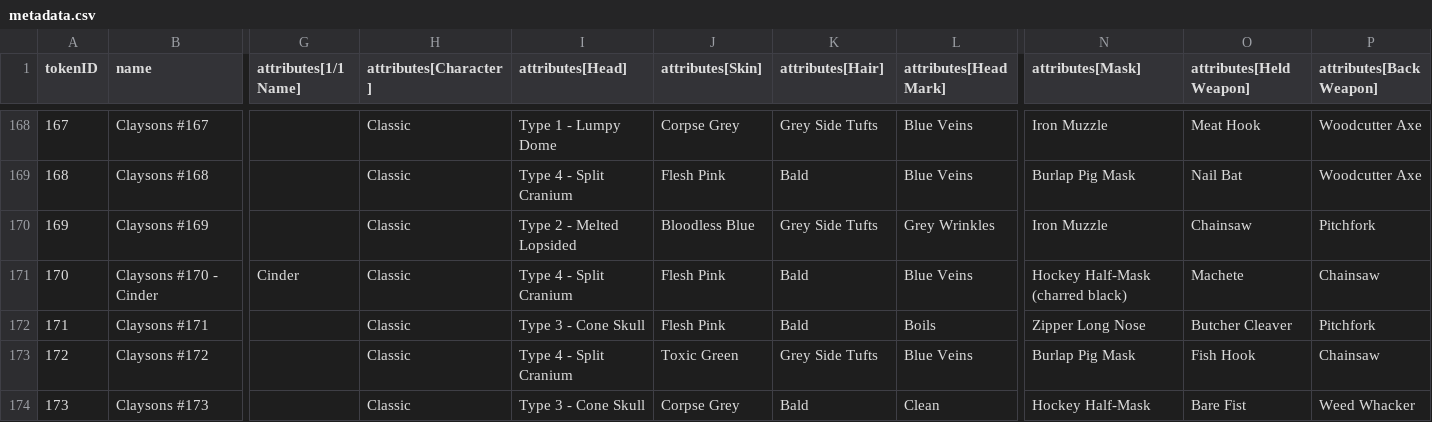
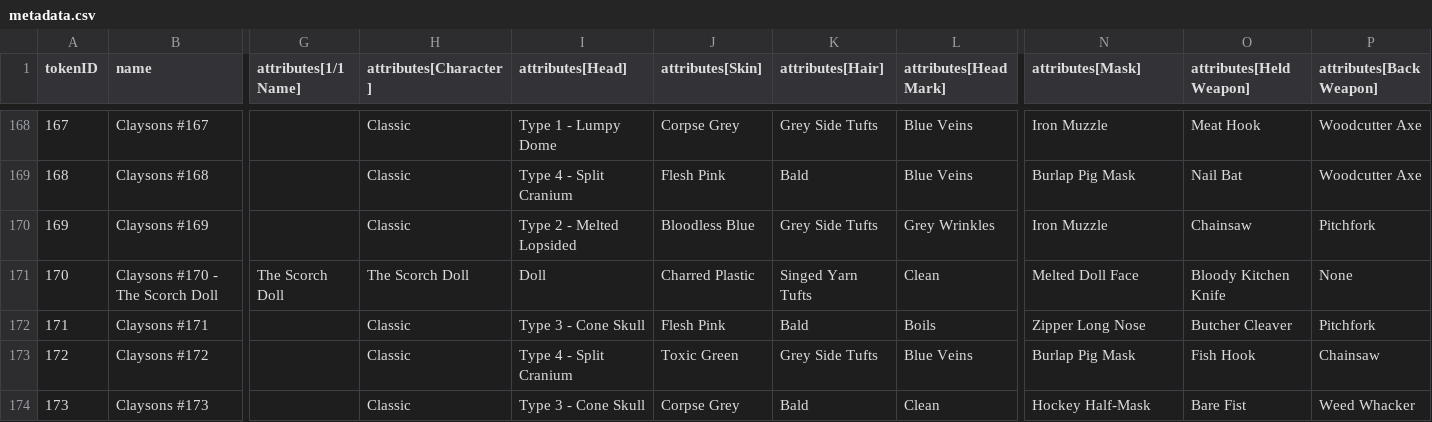
Before and after one commit to georgexmeta/SBN13thNFT, a CSV file: output/opensea/metadata.csv, drawn as a sheet; only a part is shown, gaps mark what is left out; the diff covers the shown part only; the diff names each change by its address in the sheet, - before the commit and + after, or states it on an @@ line.

```diff
--- a/output/opensea/metadata.csv
+++ b/output/opensea/metadata.csv
-B171 (name): Claysons #170 - Cinder
+B171 (name): Claysons #170 - The Scorch Doll
-G171 (attributes[1/1 Name]): Cinder
+G171 (attributes[1/1 Name]): The Scorch Doll
-H171 (attributes[Character]): Classic
+H171 (attributes[Character]): The Scorch Doll
-I171 (attributes[Head]): Type 4 - Split Cranium
+I171 (attributes[Head]): Doll
-J171 (attributes[Skin]): Flesh Pink
+J171 (attributes[Skin]): Charred Plastic
-K171 (attributes[Hair]): Bald
+K171 (attributes[Hair]): Singed Yarn Tufts
-L171 (attributes[Head Mark]): Blue Veins
+L171 (attributes[Head Mark]): Clean
-N171 (attributes[Mask]): Hockey Half-Mask (charred black)
+N171 (attributes[Mask]): Melted Doll Face
-O171 (attributes[Held Weapon]): Machete
+O171 (attributes[Held Weapon]): Bloody Kitchen Knife
-P171 (attributes[Back Weapon]): Chainsaw
+P171 (attributes[Back Weapon]): None
```
Also changed, not shown: 3 edited cells elsewhere in this file, 4 other files.
